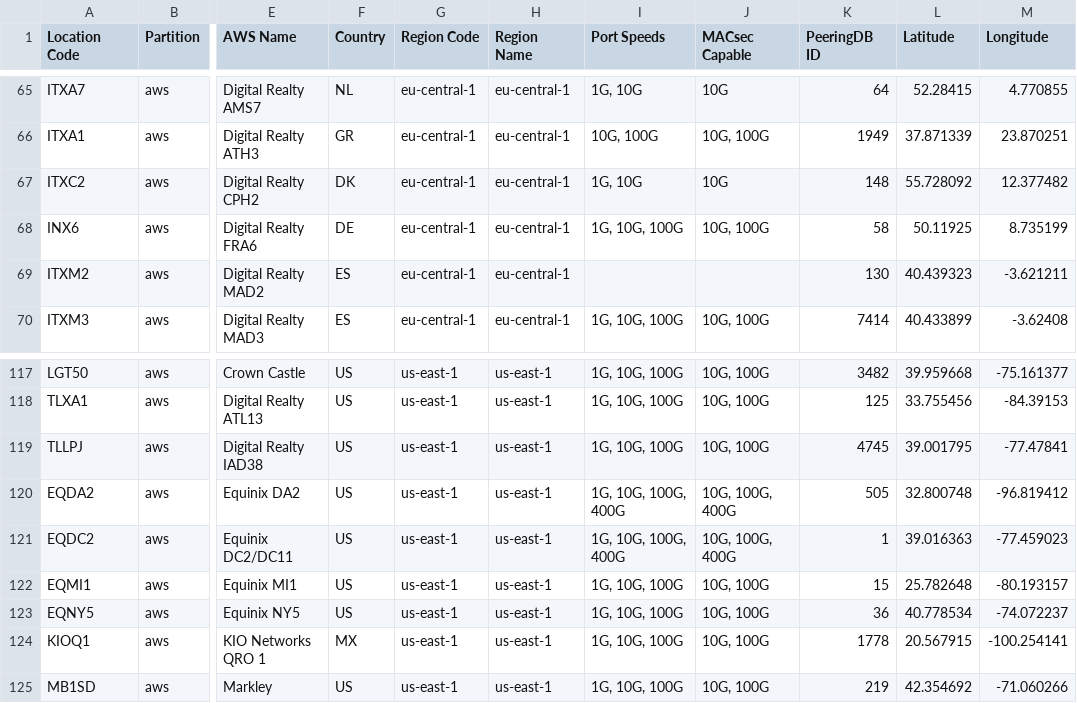
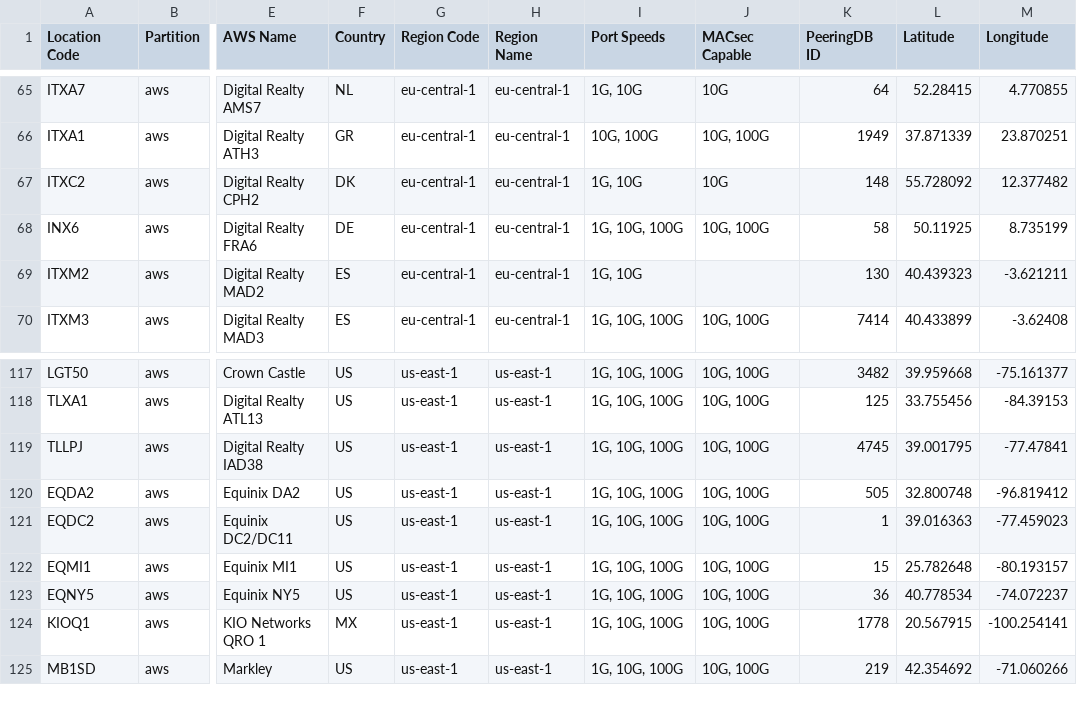
Before and after one commit to chriselsen/dx-location-details, a CSV file: output/DX_LOCATIONS.csv, drawn as a sheet; only a part is shown, gaps mark what is left out; the diff names each change by its address in the sheet, - before the commit and + after, or states it on an @@ line.

```diff
--- a/output/DX_LOCATIONS.csv
+++ b/output/DX_LOCATIONS.csv
-I69 (Port Speeds): (empty)
+I69 (Port Speeds): 1G, 10G
-I120:I121 (Port Speeds): 1G, 10G, 100G, 400G
+I120:I121 (Port Speeds): 1G, 10G, 100G
-J120:J121 (MACsec Capable): 10G, 100G, 400G
+J120:J121 (MACsec Capable): 10G, 100G
```
Also changed, not shown: 4 other files.
